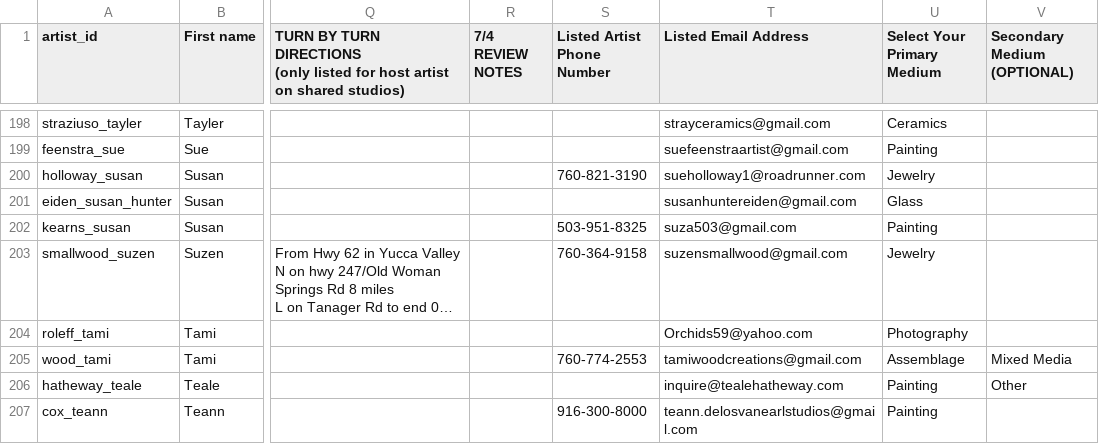
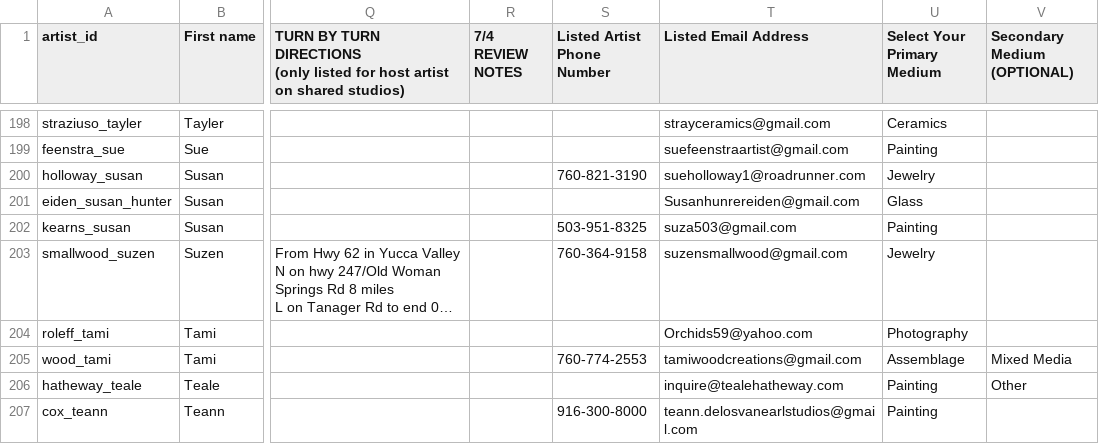
Before and after one commit to dylanhenson/hwy-62-art-tour-app, a CSV file: src/data/registrations.csv, drawn as a sheet; only a part is shown, gaps mark what is left out; long unchanged cells end in …; the diff names each change by its address in the sheet, - before the commit and + after, or states it on an @@ line.

```diff
--- a/src/data/registrations.csv
+++ b/src/data/registrations.csv
-T201 (Listed Email Address): susanhuntereiden@gmail.com
+T201 (Listed Email Address): Susanhunrereiden@gmail.com
```
Also changed, not shown: 4 other files.
